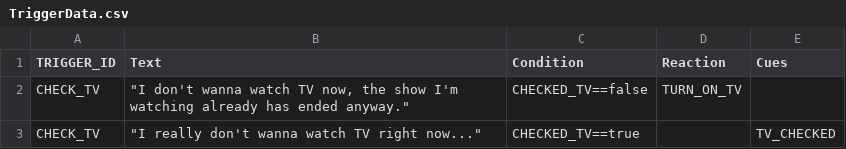
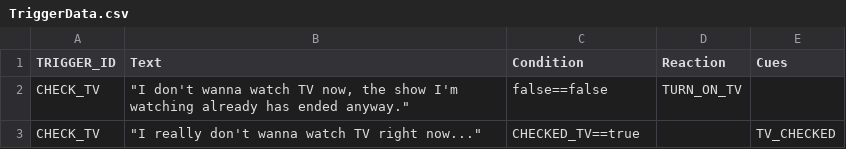
Before and after one commit to mifozski/Forlorn, a CSV file: Assets/Resources/TriggerData.csv, drawn as a sheet.

```diff
--- a/Assets/Resources/TriggerData.csv
+++ b/Assets/Resources/TriggerData.csv
@@ -1,3 +1,3 @@
 TRIGGER_ID;Text;Condition;Reaction;Cues
-CHECK_TV;"""I don't wanna watch TV now, the show I'm watching already has ended anyway.""";CHECKED_TV==false;TURN_ON_TV;
+CHECK_TV;"""I don't wanna watch TV now, the show I'm watching already has ended anyway.""";false==false;TURN_ON_TV;
 CHECK_TV;"""I really don't wanna watch TV right now...""";CHECKED_TV==true;;TV_CHECKED
```
Also changed, not shown: 22 other files.
